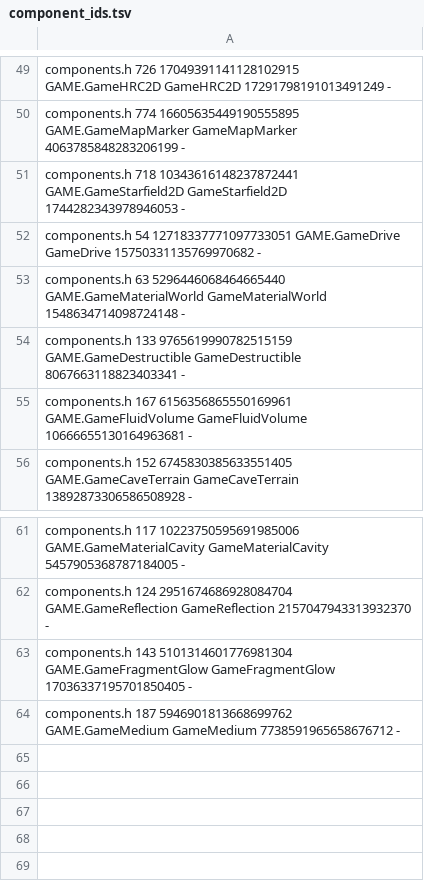
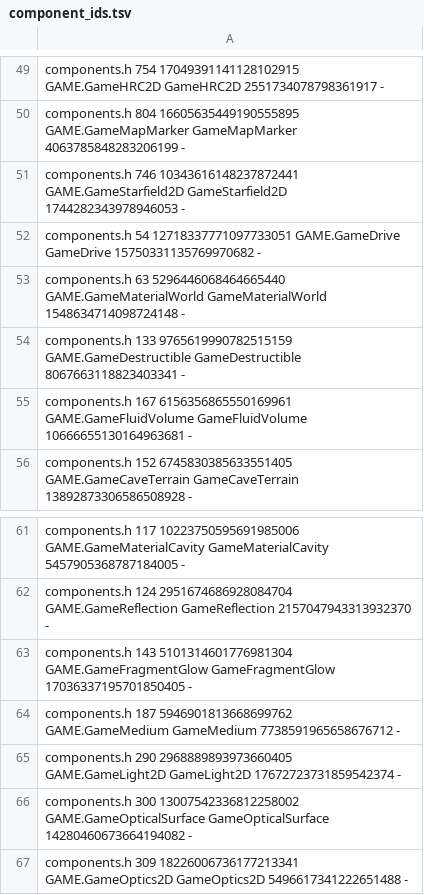
Before and after one commit to waldnercharles/chibi, a TSV file: src/runtime/component_ids.tsv, drawn as a sheet; only a part is shown, gaps mark what is left out; the diff covers the shown part only; the diff names each change by its address in the sheet, - before the commit and + after, or states it on an @@ line.

Commit message:
Integrate bounded optical transport and capped HRC lighting

```diff
--- a/src/runtime/component_ids.tsv
+++ b/src/runtime/component_ids.tsv
-A49: components.h 726 17049391141128102915 GAME.GameHRC2D GameHRC2D 17291798191013491249 -
+A49: components.h 754 17049391141128102915 GAME.GameHRC2D GameHRC2D 2551734078798361917 -
-A50: components.h 774 16605635449190555895 GAME.GameMapMarker…
+A50: components.h 804 16605635449190555895 GAME.GameMapMarker…
-A51: components.h 718 10343616148237872441 GAME.GameStarfield2D…
+A51: components.h 746 10343616148237872441 GAME.GameStarfield2D…
+row 65: components.h 290 2968889893973660405 GAME.GameLight2D GameLight2D 17672723731859542374 -
+row 66: components.h 300 13007542336812258002 GAME.GameOpticalSurface GameOpticalSurface 14280460673664194082 -
+row 67: components.h 309 18226006736177213341 GAME.GameOptics2D GameOptics2D 5496617341222651488 -
```
Also changed, not shown: 26 edited cells elsewhere in this file, 35 other files.
